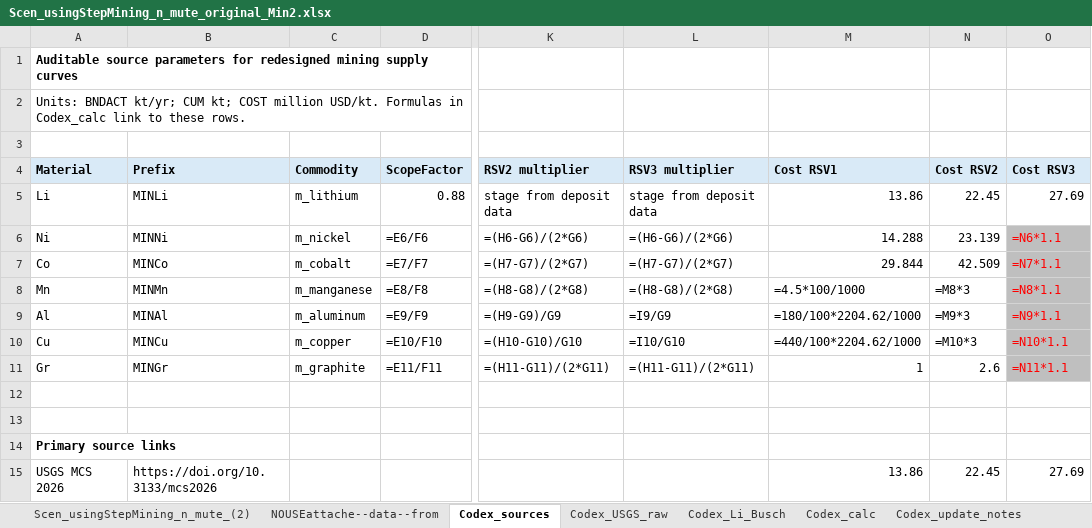
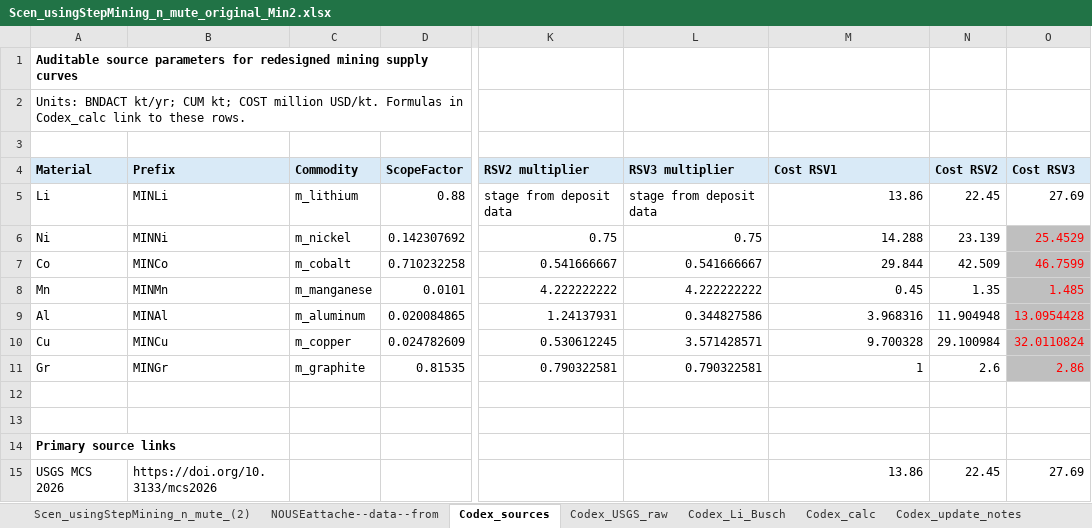
Before and after one commit to seanli12354/KiNESYS_BattCircularity-main, an Excel workbook: SuppXLS/Scen_usingStepMining_n_mute_original_Min2.xlsx, sheet Codex_sources, drawn as a sheet; only a part is shown, gaps mark what is left out; values as stored, in another font and other column widths than the file's, no borders; formulas without a stored value are shown as written; the diff names each change by its address in the sheet, - before the commit and + after, or states it on an @@ line.

```diff
--- a/SuppXLS/Scen_usingStepMining_n_mute_original_Min2.xlsx (sheet Codex_sources)
+++ b/SuppXLS/Scen_usingStepMining_n_mute_original_Min2.xlsx (sheet Codex_sources)
-D6 (ScopeFactor): =E6/F6
+D6 (ScopeFactor): 0.142307692
-K6 (RSV2 multiplier): =(H6-G6)/(2*G6)
+K6 (RSV2 multiplier): 0.75
-L6 (RSV3 multiplier): =(H6-G6)/(2*G6)
+L6 (RSV3 multiplier): 0.75
-O6 (Cost RSV3): =N6*1.1
+O6 (Cost RSV3): 25.4529
-D7 (ScopeFactor): =E7/F7
+D7 (ScopeFactor): 0.710232258
-K7 (RSV2 multiplier): =(H7-G7)/(2*G7)
+K7 (RSV2 multiplier): 0.541666667
-L7 (RSV3 multiplier): =(H7-G7)/(2*G7)
+L7 (RSV3 multiplier): 0.541666667
-O7 (Cost RSV3): =N7*1.1
+O7 (Cost RSV3): 46.7599
-D8 (ScopeFactor): =E8/F8
+D8 (ScopeFactor): 0.0101
-K8 (RSV2 multiplier): =(H8-G8)/(2*G8)
+K8 (RSV2 multiplier): 4.222222222
-L8 (RSV3 multiplier): =(H8-G8)/(2*G8)
+L8 (RSV3 multiplier): 4.222222222
-M8 (Cost RSV1): =4.5*100/1000
+M8 (Cost RSV1): 0.45
-N8 (Cost RSV2): =M8*3
+N8 (Cost RSV2): 1.35
-O8 (Cost RSV3): =N8*1.1
+O8 (Cost RSV3): 1.485
-D9 (ScopeFactor): =E9/F9
+D9 (ScopeFactor): 0.020084865
-K9 (RSV2 multiplier): =(H9-G9)/G9
+K9 (RSV2 multiplier): 1.24137931
-L9 (RSV3 multiplier): =I9/G9
+L9 (RSV3 multiplier): 0.344827586
-M9 (Cost RSV1): =180/100*2204.62/1000
+M9 (Cost RSV1): 3.968316
-N9 (Cost RSV2): =M9*3
+N9 (Cost RSV2): 11.904948
-O9 (Cost RSV3): =N9*1.1
+O9 (Cost RSV3): 13.0954428
-D10 (ScopeFactor): =E10/F10
+D10 (ScopeFactor): 0.024782609
-K10 (RSV2 multiplier): =(H10-G10)/G10
+K10 (RSV2 multiplier): 0.530612245
-L10 (RSV3 multiplier): =I10/G10
+L10 (RSV3 multiplier): 3.571428571
-M10 (Cost RSV1): =440/100*2204.62/1000
+M10 (Cost RSV1): 9.700328
-N10 (Cost RSV2): =M10*3
+N10 (Cost RSV2): 29.100984
-O10 (Cost RSV3): =N10*1.1
+O10 (Cost RSV3): 32.0110824
-D11 (ScopeFactor): =E11/F11
+D11 (ScopeFactor): 0.81535
-K11 (RSV2 multiplier): =(H11-G11)/(2*G11)
+K11 (RSV2 multiplier): 0.790322581
-L11 (RSV3 multiplier): =(H11-G11)/(2*G11)
+L11 (RSV3 multiplier): 0.790322581
-O11 (Cost RSV3): =N11*1.1
+O11 (Cost RSV3): 2.86
```
Also changed, not shown: sheet Codex_calc, sheet Scen_usingStepMining_n_mute_(2), sheet NOUSEattache--data--from, other sheet tabs.
